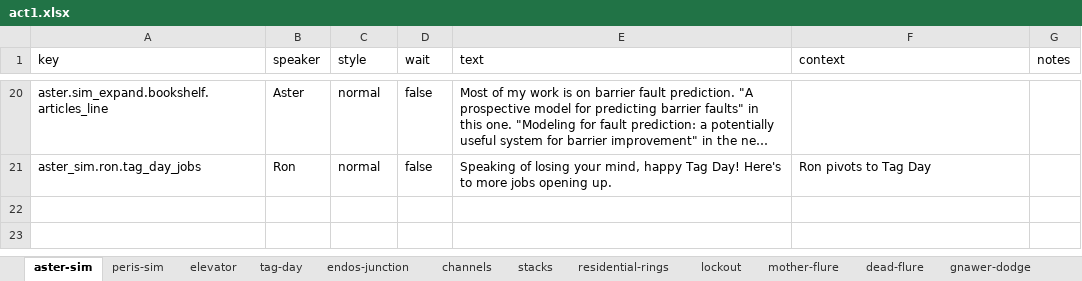
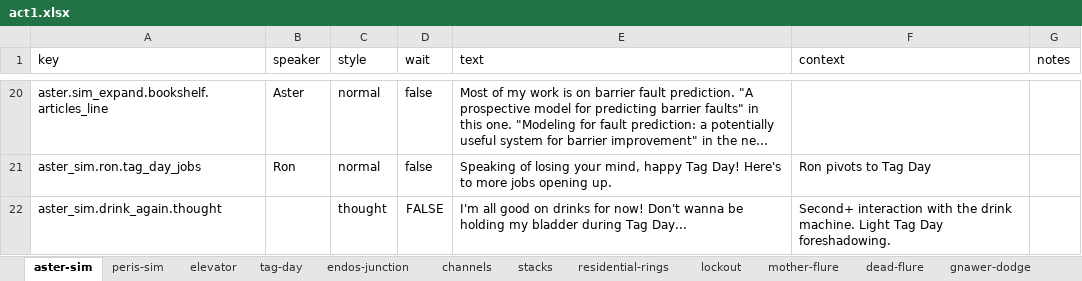
Before and after one commit to MyStarrySpace/ToRustAsWeFall, an Excel workbook: to-rust-as-we-fall/data/dialogue/en/act1.xlsx, sheet aster-sim, drawn as a sheet; only a part is shown, gaps mark what is left out; long unchanged cells end in …; values as stored, in another font and other column widths than the file's, no borders; the diff names each change by its address in the sheet, - before the commit and + after, or states it on an @@ line.

Commit message:
aster terminal: read from the chair (over-the-shoulder); terminal + drink re-interactable
Moved the TerminalInteract marker to the chair side (6.4, 7.75 — the monitor's
measured front, +X) so Aster walks IN FRONT of the monitor and reads it face-on,
instead of standing at the side of the desk (+Z). The focus camera sits back along
that same chair-facing axis, over his shoulder, looking flat at the display.

The terminal and drink machine are now re-interactable. Re-reading the monitor
re-shows the screen WITHOUT advancing the tutorial (_replay_terminal_focus /
_end_terminal_reread). A one-shot re-arm (_rearm_interactable: reset + re-enable)
keeps both usable; safe for the HOLD_ACTION drink machine because reset() forces
out-of-range, so its dwell only re-fires on a fresh re-approach.

A second drink interaction shows a new line (act1.xlsx aster_sim.drink_again.thought):
"I'm all good on drinks for now! Don't wanna be holding my bladder during Tag Day..."
— light Tag Day foreshadowing.

Tests: aster-sim guards the terminal re-read (no progression), the drink re-arm +
the second-use line, and the relocated marker. The queued-glow test is scoped to the
terminal's real (manager) path + its clear-on-complete. Full suite green (5635).

```diff
--- a/to-rust-as-we-fall/data/dialogue/en/act1.xlsx (sheet aster-sim)
+++ b/to-rust-as-we-fall/data/dialogue/en/act1.xlsx (sheet aster-sim)
+row 22: aster_sim.drink_again.thought |  | thought | FALSE | I'm all good on drinks for now! Don't wanna be holding my bladder during Tag Day... | Second+ interaction with the drink machine. Light Tag Day foreshadowing.
```
Also changed, not shown: 3 other files.
